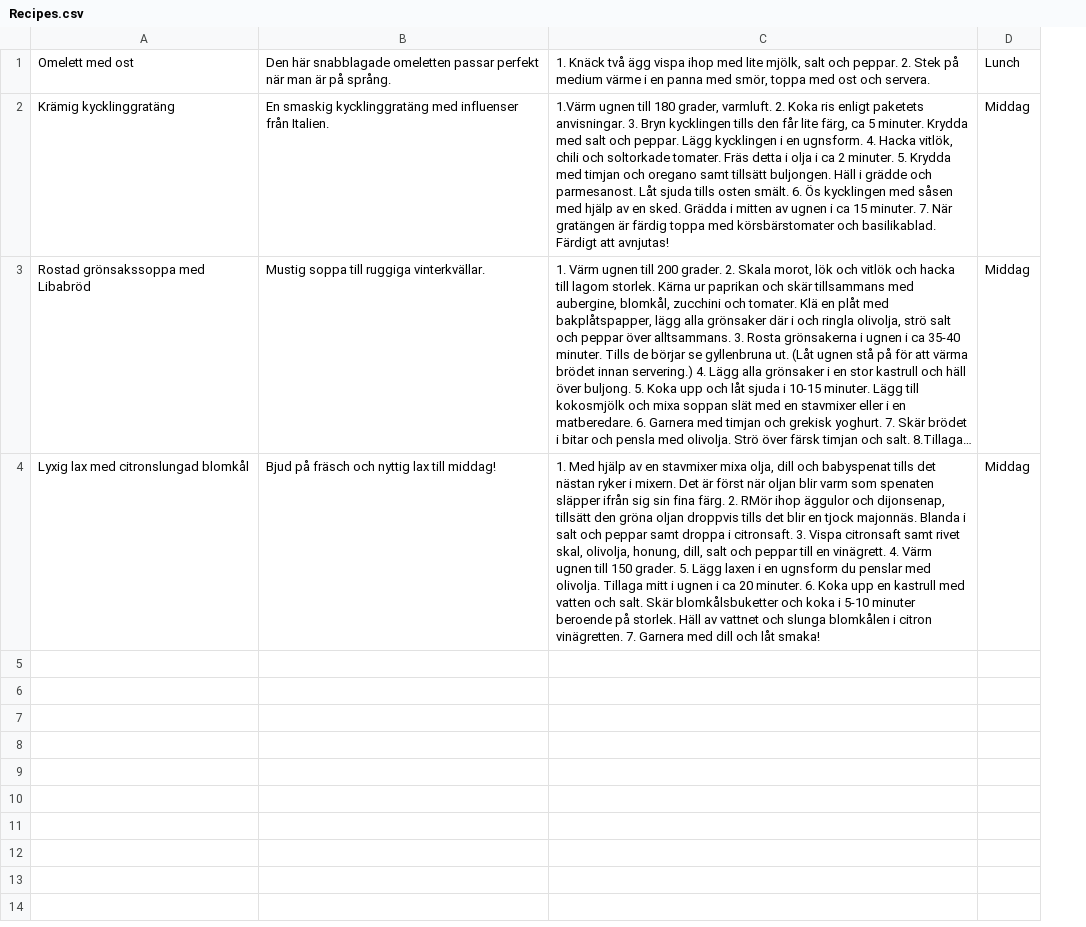
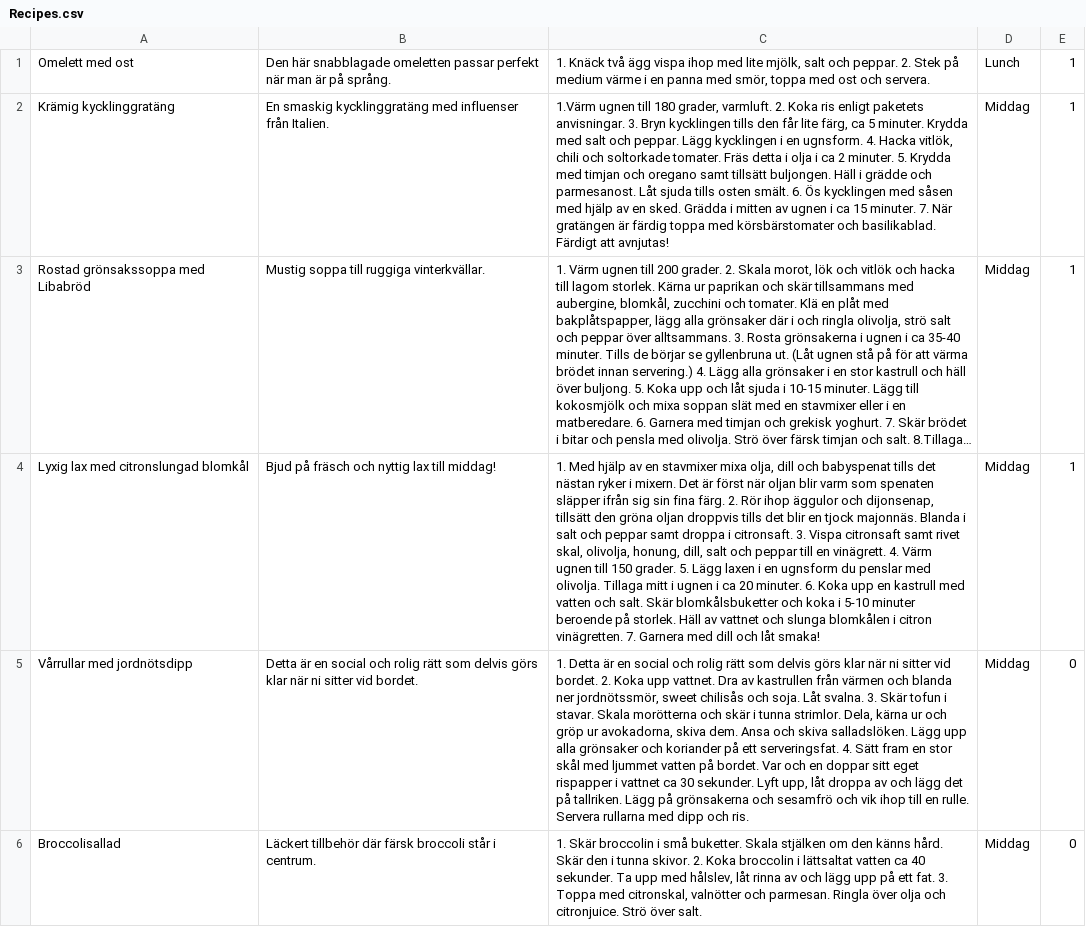
Before and after one commit to nlandegren/recipe-app-fullstack, a CSV file: FullStackRecipeApp/FullStackRecipeApp/Data/Recipes.csv, drawn as a sheet; only a part is shown; long unchanged cells end in …; the diff covers the shown part only; the diff names each change by its address in the sheet, - before the commit and + after, or states it on an @@ line.

```diff
--- a/FullStackRecipeApp/FullStackRecipeApp/Data/Recipes.csv
+++ b/FullStackRecipeApp/FullStackRecipeApp/Data/Recipes.csv
+column E, rows 1-4: all 1
-C4: …färg. 2. RMör ihop äggulor…
+C4: …färg. 2. Rör ihop äggulor…
+row 5: Vårrullar med jordnötsdipp | Detta är en social och rolig rätt som delvis görs klar när ni sitter vid bordet. | 1. Detta är en social och rolig rätt som delvis görs klar när ni sitter vid bordet. 2. Koka upp vattnet. Dra av kastrullen från värmen och blanda ner jordnötssmör, sweet chilisås och soja. Låt svalna. 3. Skär tofun i stavar. Skala morötterna och skär i tunna strimlor. Dela, kärna ur och gröp ur avokadorna, skiva dem. Ansa och skiva salladslöken. Lägg upp alla grönsaker och koriander på ett serveringsfat. 4. Sätt fram en stor skål med ljummet vatten på bordet. Var och en doppar sitt eget rispapper i vattnet ca 30 sekunder. Lyft upp, låt droppa av och lägg det på tallriken. Lägg på grönsakerna och sesamfrö och vik ihop till en rulle. Servera rullarna med dipp och ris. | Middag | 0
+row 6: Broccolisallad | Läckert tillbehör där färsk broccoli står i centrum. | 1. Skär broccolin i små buketter. Skala stjälken om den känns hård. Skär den i tunna skivor. 2. Koka broccolin i lättsaltat vatten ca 40 sekunder. Ta upp med hålslev, låt rinna av och lägg upp på ett fat. 3. Toppa med citronskal, valnötter och parmesan. Ringla över olja och citronjuice. Strö över salt. | Middag | 0
```
Also changed, not shown: 4 added rows elsewhere in this file, FullStackRecipeApp/FullStackRecipeApp/Data/Ingredients.csv, FullStackRecipeApp/FullStackRecipeApp/Data/Quantities.csv, 25 other files.
